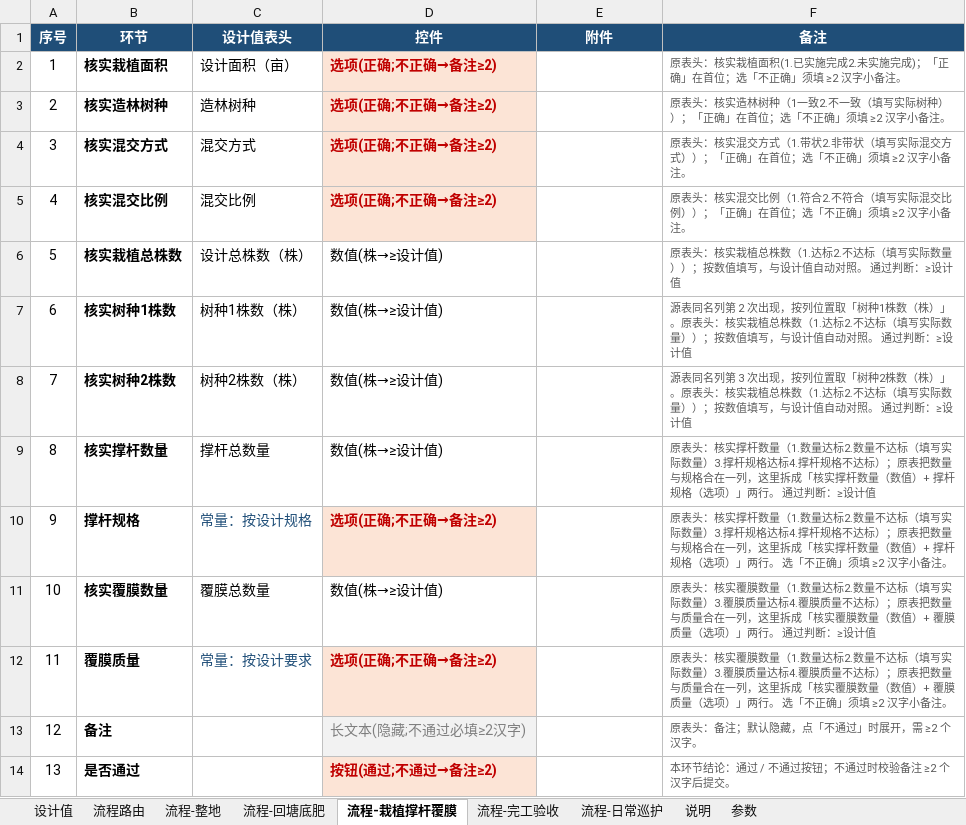
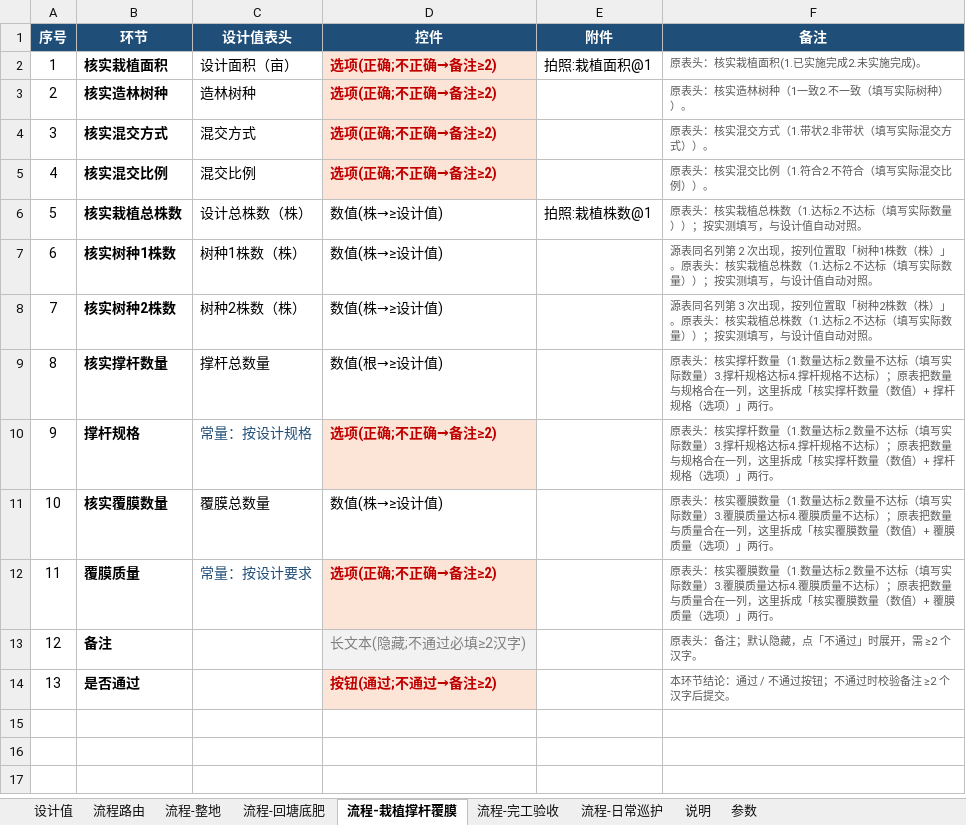
Before and after one commit to sux789/hqz-supervision, an Excel workbook: data/tpl-人工造林-验收流程模板.xlsx, sheet 流程-栽植撑杆覆膜, drawn as a sheet; values as stored, in another font and other column widths than the file's, no borders; the diff names each change by its address in the sheet, - before the commit and + after, or states it on an @@ line.

Commit message:
v0.49 模板控件与备注体检：选项不预填 + 原表口径提示 + 关键环节拍照 - 备注收敛：去掉逐行判定与通用约定，修撑杆单位、样地「与设计值对照」事实错误 - 选项不预填、必须显式选择；下拉显示原表口径（已实施完成/未达标等） - 未知控件类型改为解析期报错（表名+行号），不再静默降级文本 - 7 个关键环节加拍照 1 张（只存手机本机，C07/C09）；说明页同步附件语法 - 前端缓存号升至 0.49.0；回归 439 项全绿、七门 PASS
Refs: doc/041

```diff
--- a/data/tpl-人工造林-验收流程模板.xlsx (sheet 流程-栽植撑杆覆膜)
+++ b/data/tpl-人工造林-验收流程模板.xlsx (sheet 流程-栽植撑杆覆膜)
-E2 (附件): (empty)
+E2 (附件): 拍照:栽植面积@1
-F2 (备注): 原表头：核实栽植面积(1.已实施完成2.未实施完成)；「正确」在首位；选「不正确」须填 ≥2 汉字小备注。
+F2 (备注): 原表头：核实栽植面积(1.已实施完成2.未实施完成)。
-F3 (备注): 原表头：核实造林树种（1一致2.不一致（填写实际树种））；「正确」在首位；选「不正确」须填 ≥2 汉字小备注。
+F3 (备注): 原表头：核实造林树种（1一致2.不一致（填写实际树种））。
-F4 (备注): 原表头：核实混交方式（1.带状2.非带状（填写实际混交方式））；「正确」在首位；选「不正确」须填 ≥2 汉字小备注。
+F4 (备注): 原表头：核实混交方式（1.带状2.非带状（填写实际混交方式））。
-F5 (备注): 原表头：核实混交比例（1.符合2.不符合（填写实际混交比例））；「正确」在首位；选「不正确」须填 ≥2 汉字小备注。
+F5 (备注): 原表头：核实混交比例（1.符合2.不符合（填写实际混交比例））。
-E6 (附件): (empty)
+E6 (附件): 拍照:栽植株数@1
-F6 (备注): …））；按数值填写，与设计值自动对照。 通过判断：≥设计值
+F6 (备注): …））；按实测填写，与设计值自动对照。
-F7 (备注): …））；按数值填写，与设计值自动对照。 通过判断：≥设计值
+F7 (备注): …））；按实测填写，与设计值自动对照。
-F8 (备注): …））；按数值填写，与设计值自动对照。 通过判断：≥设计值
+F8 (备注): …））；按实测填写，与设计值自动对照。
-D9 (控件): 数值(株→≥设计值)
+D9 (控件): 数值(根→≥设计值)
-F9 (备注): …」两行。 通过判断：≥设计值
+F9 (备注): …」两行。
-F10 (备注): …」两行。 选「不正确」须填 ≥2 汉字小备注。
+F10 (备注): …」两行。
-F11 (备注): …」两行。 通过判断：≥设计值
+F11 (备注): …」两行。
-F12 (备注): …」两行。 选「不正确」须填 ≥2 汉字小备注。
+F12 (备注): …」两行。
```
Also changed, not shown: sheet 流程-完工验收, sheet 说明, sheet 流程-回塘底肥, sheet 流程-整地, 9 other files.
